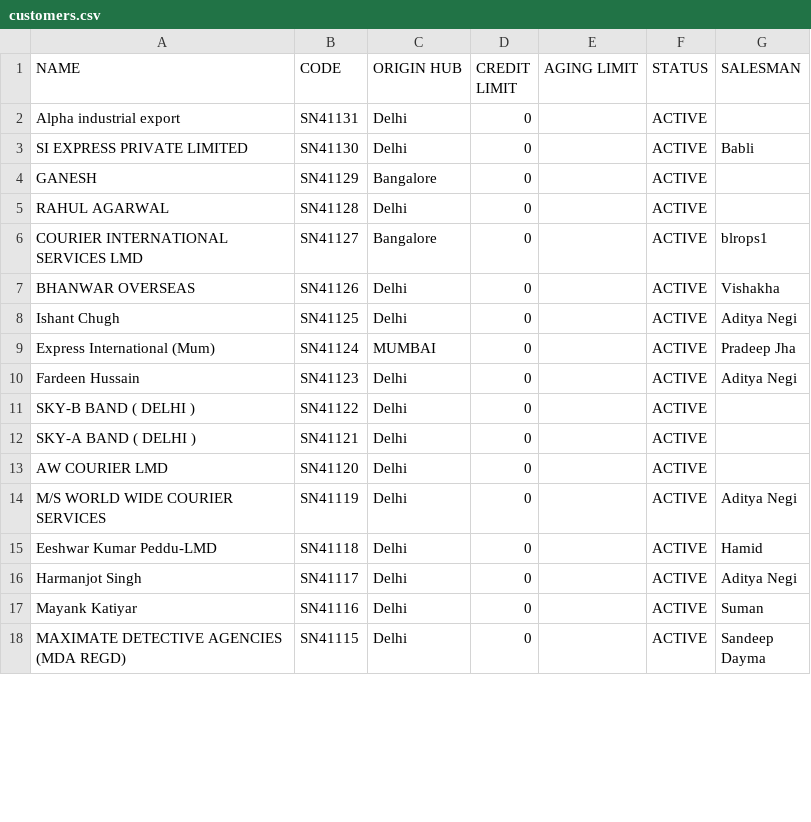
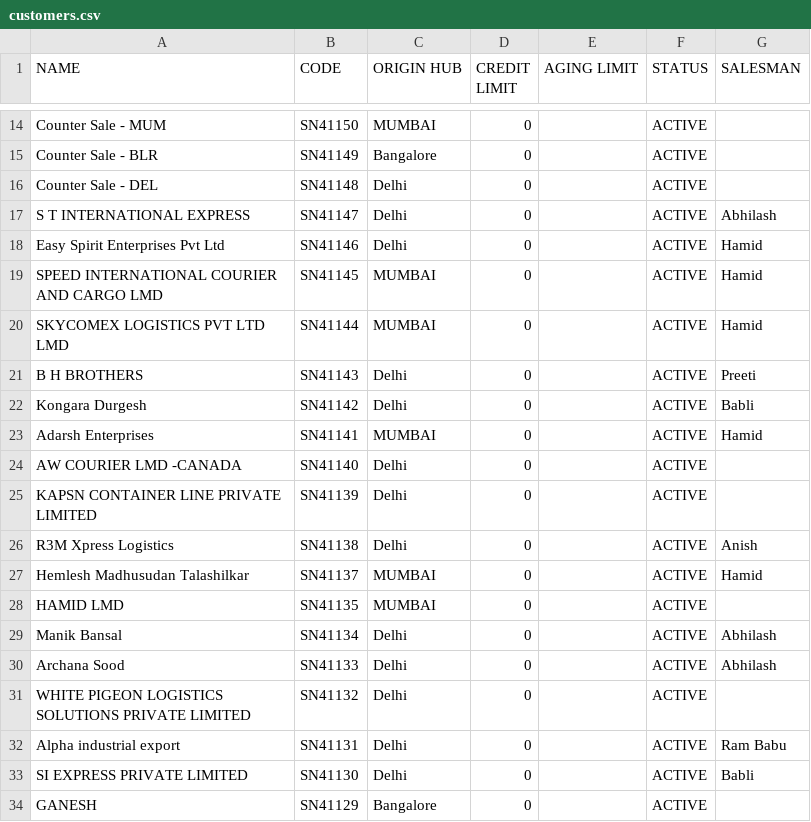
Before and after one commit to dataanalystskynet/Customer-Credit-Limit, a CSV file: data/customers.csv, drawn as a sheet; only a part is shown, gaps mark what is left out; the shorter side is filled out with more unchanged rows; the diff covers the shown part only.

```diff
--- a/data/customers.csv
+++ b/data/customers.csv
@@ -2,2 +14,20 @@ NAME,CODE,ORIGIN HUB,CREDIT LIMIT,AGING LIMIT,STATUS,SALESMAN
-Alpha industrial export,SN41131,Delhi,0,,ACTIVE,
+Counter Sale - MUM,SN41150,MUMBAI,0,,ACTIVE,
+Counter Sale - BLR,SN41149,Bangalore,0,,ACTIVE,
+Counter Sale - DEL,SN41148,Delhi,0,,ACTIVE,
+S T INTERNATIONAL EXPRESS,SN41147,Delhi,0,,ACTIVE,Abhilash
+Easy Spirit Enterprises Pvt Ltd,SN41146,Delhi,0,,ACTIVE,Hamid
+SPEED INTERNATIONAL COURIER AND CARGO LMD,SN41145,MUMBAI,0,,ACTIVE,Hamid
+SKYCOMEX LOGISTICS PVT LTD LMD,SN41144,MUMBAI,0,,ACTIVE,Hamid
+B H BROTHERS,SN41143,Delhi,0,,ACTIVE,Preeti
+Kongara Durgesh,SN41142,Delhi,0,,ACTIVE,Babli
+Adarsh Enterprises,SN41141,MUMBAI,0,,ACTIVE,Hamid
+AW COURIER LMD -CANADA,SN41140,Delhi,0,,ACTIVE,
+KAPSN CONTAINER LINE PRIVATE LIMITED,SN41139,Delhi,0,,ACTIVE,
+R3M Xpress Logistics,SN41138,Delhi,0,,ACTIVE,Anish
+Hemlesh Madhusudan Talashilkar,SN41137,MUMBAI,0,,ACTIVE,Hamid
+HAMID LMD,SN41135,MUMBAI,0,,ACTIVE,
+Manik Bansal,SN41134,Delhi,0,,ACTIVE,Abhilash
+Archana Sood,SN41133,Delhi,0,,ACTIVE,Abhilash
+WHITE PIGEON LOGISTICS SOLUTIONS PRIVATE LIMITED,SN41132,Delhi,0,,ACTIVE,
+Alpha industrial export,SN41131,Delhi,0,,ACTIVE,Ram Babu
 SI EXPRESS PRIVATE LIMITED,SN41130,Delhi,0,,ACTIVE,Babli
```
Also changed, not shown: 12 added rows and 17 edited cells elsewhere in this file, 5 other files.
